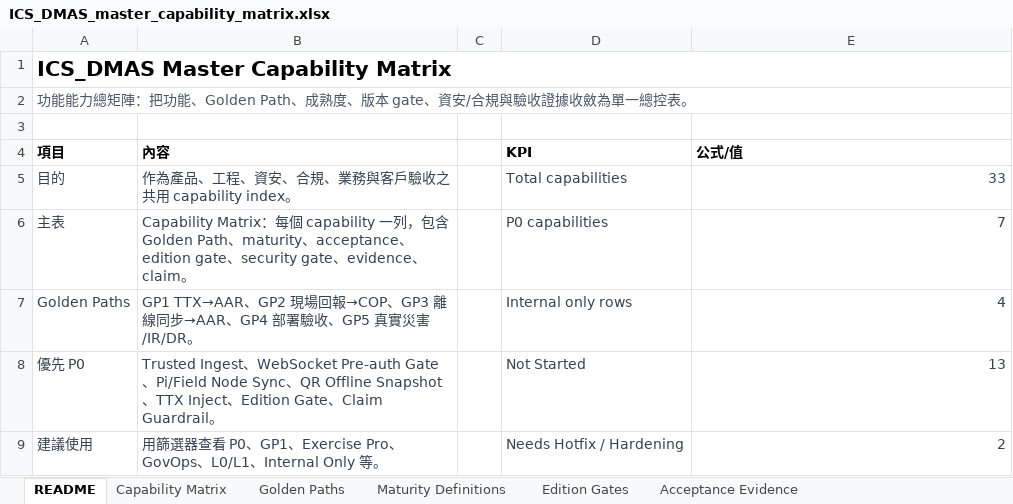
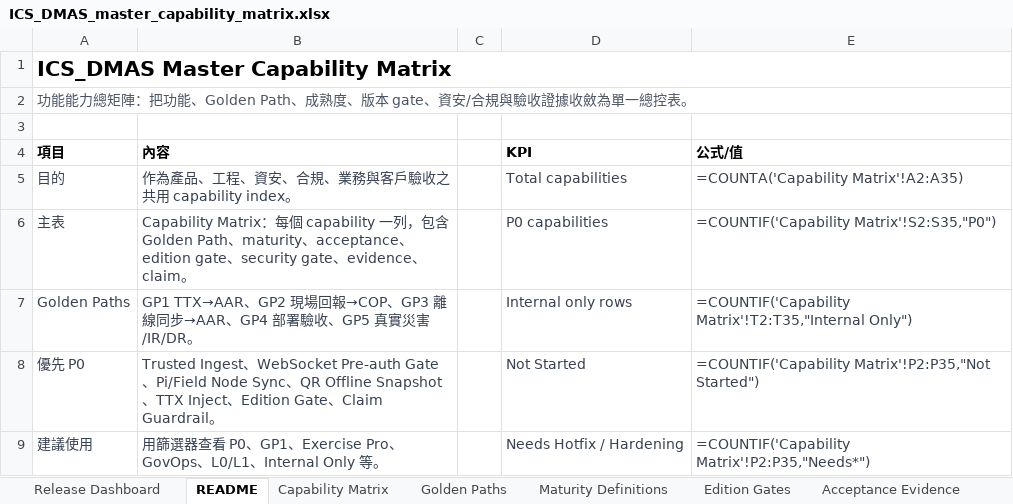
Before and after one commit to winson3QQ/ICS_DMAS, an Excel workbook: docs/compliance/ICS_DMAS_master_capability_matrix.xlsx, sheet README, drawn as a sheet; values as stored, in another font and other column widths than the file's, no borders; formulas without a stored value are shown as written; table styles not drawn; the diff names each change by its address in the sheet, - before the commit and + after, or states it on an @@ line.

```diff
--- a/docs/compliance/ICS_DMAS_master_capability_matrix.xlsx (sheet README)
+++ b/docs/compliance/ICS_DMAS_master_capability_matrix.xlsx (sheet README)
+sheet tab: Release Dashboard
-E5 (公式/值): 33
+E5 (公式/值): =COUNTA('Capability Matrix'!A2:A35)
-E6 (公式/值): 7
+E6 (公式/值): =COUNTIF('Capability Matrix'!S2:S35,"P0")
-E7 (公式/值): 4
+E7 (公式/值): =COUNTIF('Capability Matrix'!T2:T35,"Internal Only")
-E8 (公式/值): 13
+E8 (公式/值): =COUNTIF('Capability Matrix'!P2:P35,"Not Started")
-E9 (公式/值): 2
+E9 (公式/值): =COUNTIF('Capability Matrix'!P2:P35,"Needs*")
```
Also changed, not shown: sheet Capability Matrix, 4 other files.
